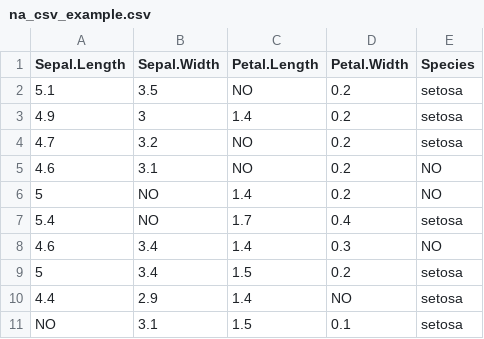
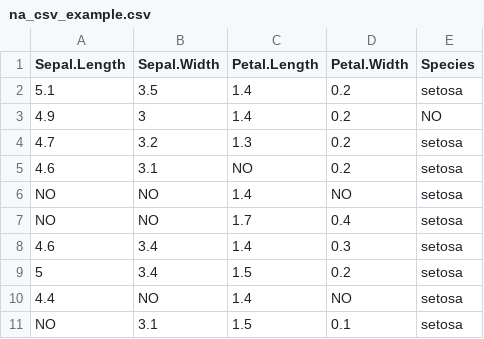
Before and after one commit to arca-dpss/course-R, a CSV file: extra/data/na_csv_example.csv, drawn as a sheet.

```diff
--- a/extra/data/na_csv_example.csv
+++ b/extra/data/na_csv_example.csv
@@ -1,11 +1,11 @@
 "Sepal.Length","Sepal.Width","Petal.Length","Petal.Width","Species"
-5.1,3.5,NO,0.2,"setosa"
-4.9,3,1.4,0.2,"setosa"
-4.7,3.2,NO,0.2,"setosa"
-4.6,3.1,NO,0.2,NO
-5,NO,1.4,0.2,NO
-5.4,NO,1.7,0.4,"setosa"
-4.6,3.4,1.4,0.3,NO
+5.1,3.5,1.4,0.2,"setosa"
+4.9,3,1.4,0.2,NO
+4.7,3.2,1.3,0.2,"setosa"
+4.6,3.1,NO,0.2,"setosa"
+NO,NO,1.4,NO,"setosa"
+NO,NO,1.7,0.4,"setosa"
+4.6,3.4,1.4,0.3,"setosa"
 5,3.4,1.5,0.2,"setosa"
-4.4,2.9,1.4,NO,"setosa"
+4.4,NO,1.4,NO,"setosa"
 NO,3.1,1.5,0.1,"setosa"
```
Also changed, not shown: 19 other files.
